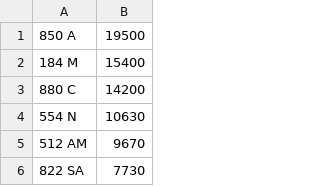
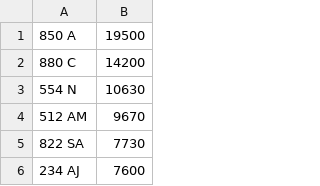
Before and after one commit to jamessaperia/simplyreg, a CSV file: csv/EMARK_PLUSVAT_380.csv, drawn as a sheet; only a part is shown; the shorter side is filled out with more unchanged rows; the diff names each change by its address in the sheet, - before the commit and + after, or states it on an @@ line.

```diff
--- a/csv/EMARK_PLUSVAT_380.csv
+++ b/csv/EMARK_PLUSVAT_380.csv
-row 2: 184 M | 15400
```
Also changed, not shown: csv/DRIVEIN_PLUSVAT_300.csv, csv/KAREN_NOVAT_0.csv.
